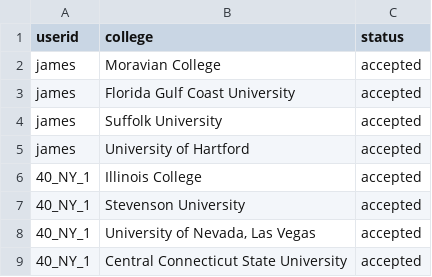
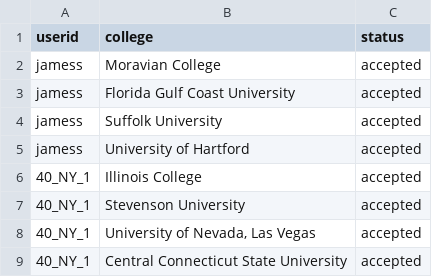
Before and after one commit to jiawei-zheng-0/chads4us, a CSV file: data/applications.csv, drawn as a sheet; only a part is shown.

```diff
--- a/data/applications.csv
+++ b/data/applications.csv
@@ -1,6 +1,6 @@
 userid,college,status
-james,Moravian College,accepted
-james,Florida Gulf Coast University,accepted
-james,Suffolk University,accepted
-james,University of Hartford,accepted
+jamess,Moravian College,accepted
+jamess,Florida Gulf Coast University,accepted
+jamess,Suffolk University,accepted
+jamess,University of Hartford,accepted
 40_NY_1,Illinois College,accepted
```
Also changed, not shown: data/students.csv.
